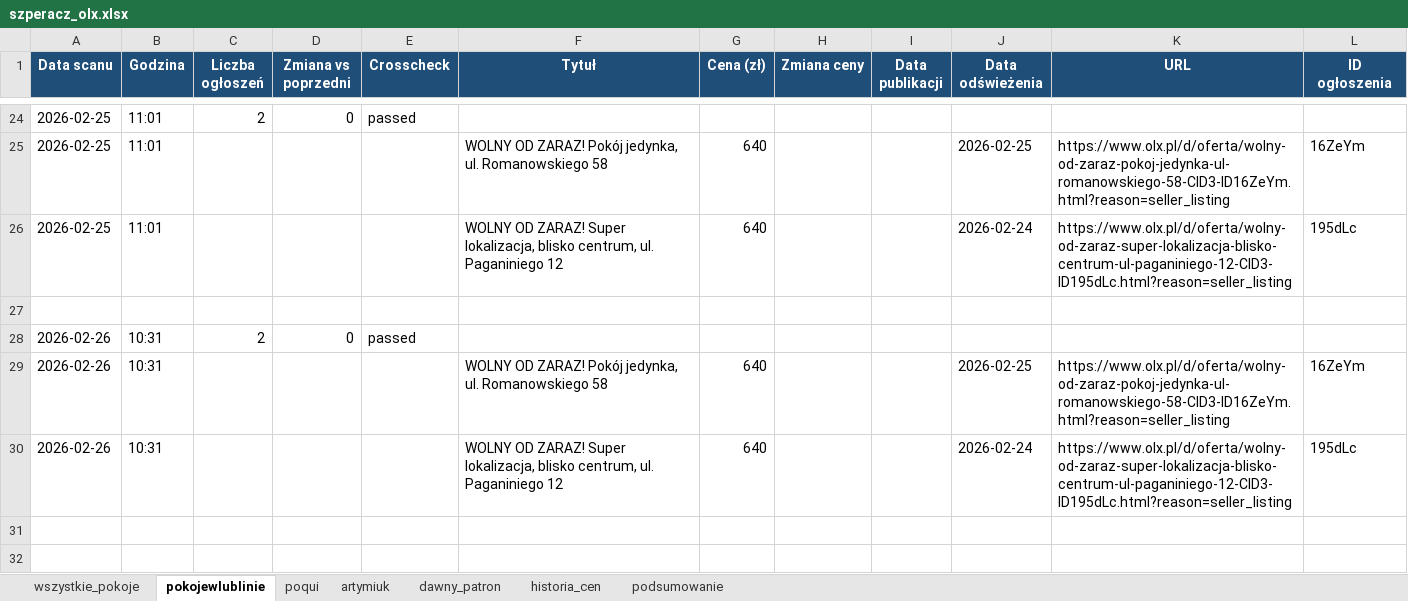
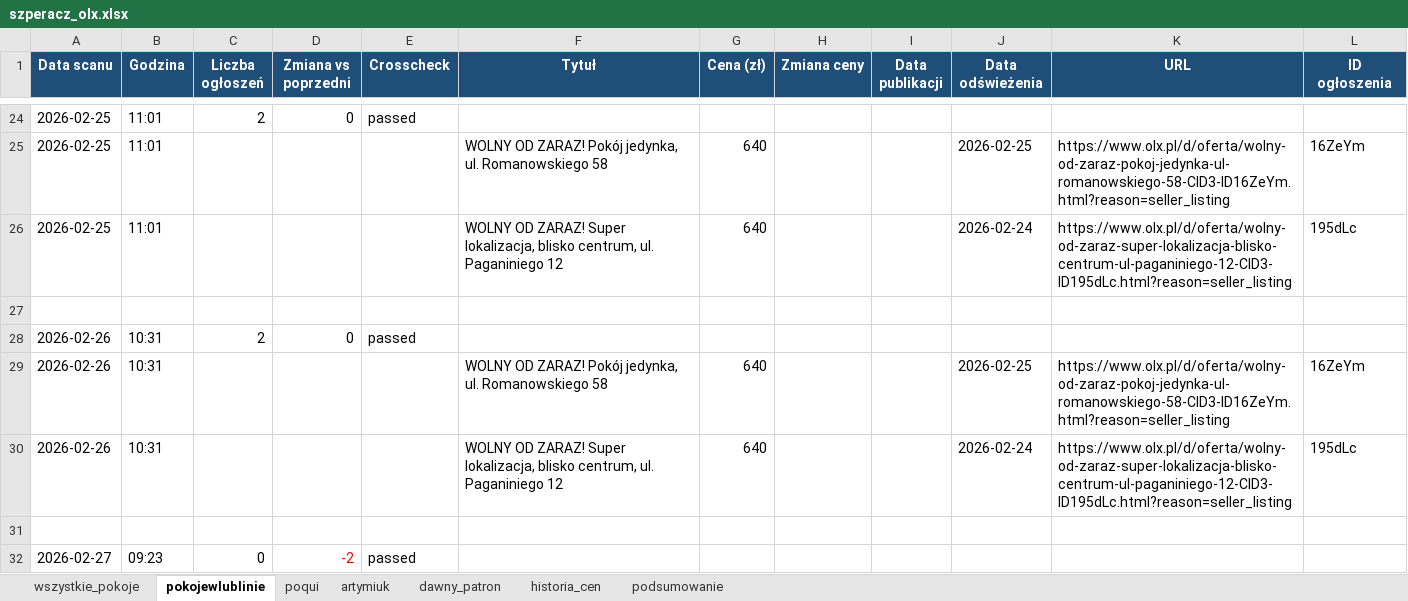
Before and after one commit to Bonaventura-EW/SZPERACZ, an Excel workbook: data/szperacz_olx.xlsx, sheet pokojewlublinie, drawn as a sheet; only a part is shown, gaps mark what is left out; values as stored, in another font and other column widths than the file's, no borders; the diff names each change by its address in the sheet, - before the commit and + after, or states it on an @@ line.

```diff
--- a/data/szperacz_olx.xlsx (sheet pokojewlublinie)
+++ b/data/szperacz_olx.xlsx (sheet pokojewlublinie)
+row 31: (empty)
+row 32: 2026-02-27 | 09:23 | 0 | -2 | passed
```
Also changed, not shown: sheet podsumowanie, sheet artymiuk, sheet dawny_patron, sheet poqui, sheet wszystkie_pokoje, 1 other file.
